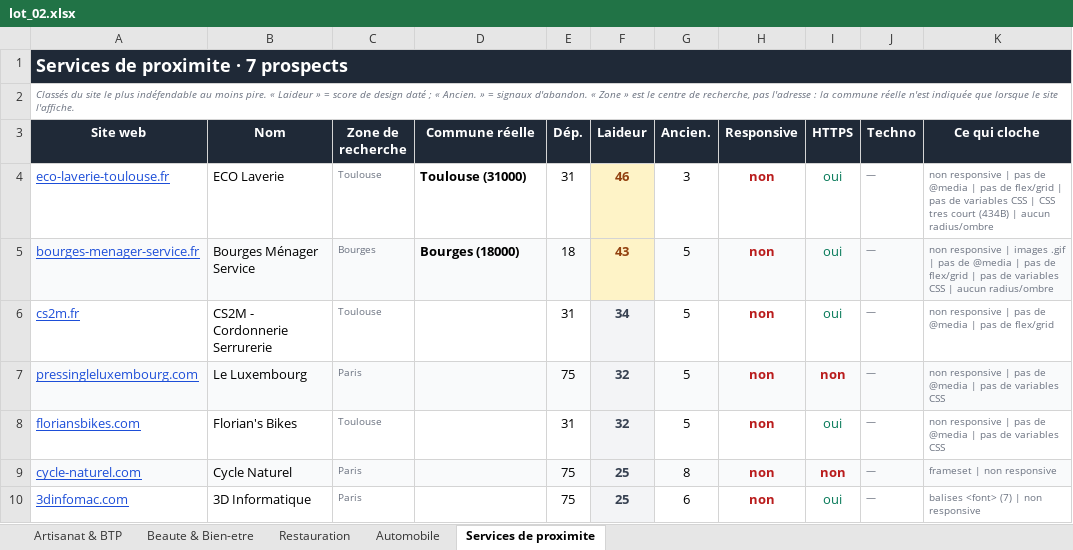
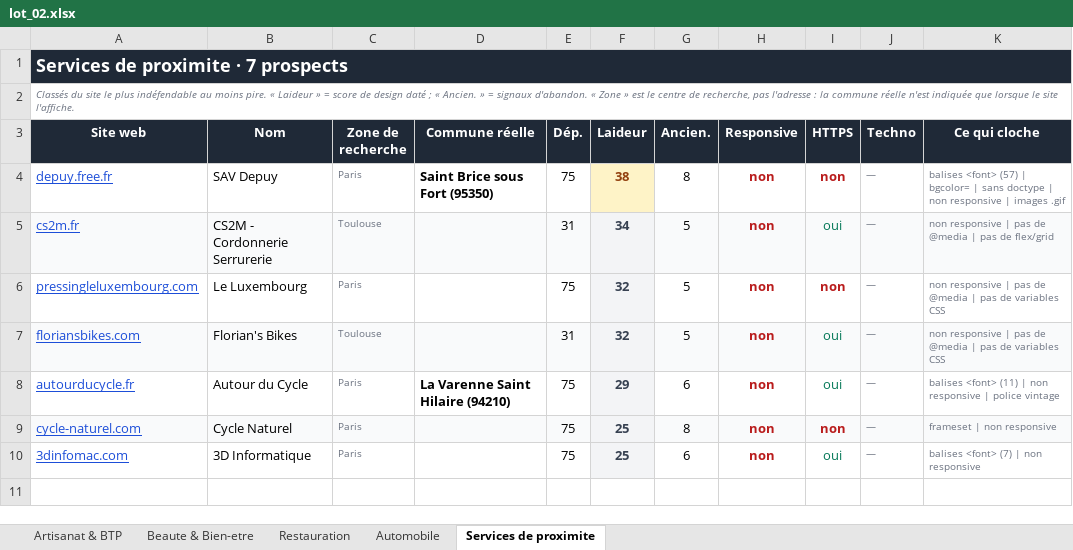
Before and after one commit to PalmBeachPete53/prospect-restauration, an Excel workbook: lot_02.xlsx, sheet Services de proximite, drawn as a sheet; values as stored, in another font and other column widths than the file's, no borders; removed rows and columns are numbered as before the commit, all else as after; the diff names each change by its address in the sheet, - before the commit and + after, or states it on an @@ line.

```diff
--- a/lot_02.xlsx (sheet Services de proximite)
+++ b/lot_02.xlsx (sheet Services de proximite)
-row 4: eco-laverie-toulouse.fr | ECO Laverie | Toulouse | Toulouse (31000) | 31 | 46 | 3 | non | oui | — | non responsive | pas de @media | pas de flex/grid | pas de variables CSS | CSS tres court (434B) | aucun radius/ombre
-row 5: bourges-menager-service.fr | Bourges Ménager Service | Bourges | Bourges (18000) | 18 | 43 | 5 | non | oui | — | non responsive | images .gif | pas de @media | pas de flex/grid | pas de variables CSS | aucun radius/ombre
+row 4: depuy.free.fr | SAV Depuy | Paris | Saint Brice sous Fort (95350) | 75 | 38 | 8 | non | non | — | balises <font> (57) | bgcolor= | sans doctype | non responsive | images .gif
-A5:E5 fill: none
+A5:E5 fill: #F9FAFB
-G5:K5 fill: none
+G5:K5 fill: #F9FAFB
-A6:E6 fill: #F9FAFB
+A6:E6 fill: none
-G6:K6 fill: #F9FAFB
+G6:K6 fill: none
-A7:E7 fill: none
+A7:E7 fill: #F9FAFB
-G7:K7 fill: none
+G7:K7 fill: #F9FAFB
+row 8: autourducycle.fr | Autour du Cycle | Paris | La Varenne Saint Hilaire (94210) | 75 | 29 | 6 | non | oui | — | balises <font> (11) | non responsive | police vintage
```
Also changed, not shown: sheet Artisanat & BTP, sheet Restauration, lot_01.xlsx, 6 other files.
